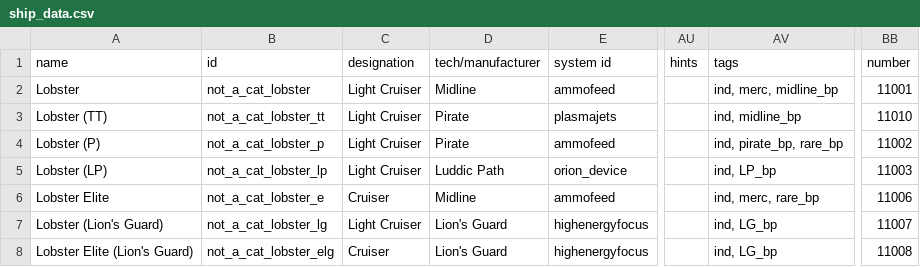
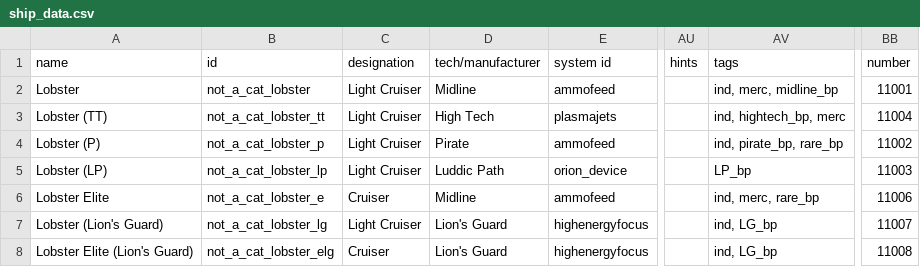
Before and after one commit to cat-person/starsector_lobster_ship, a CSV file: data/hulls/ship_data.csv, drawn as a sheet; only a part is shown, gaps mark what is left out; the diff names each change by its address in the sheet, - before the commit and + after, or states it on an @@ line.

Commit message:
Mess with tt version a bit

```diff
--- a/data/hulls/ship_data.csv
+++ b/data/hulls/ship_data.csv
-D3 (tech/manufacturer): Pirate
+D3 (tech/manufacturer): High Tech
-AV3 (tags): ind, midline_bp
+AV3 (tags): ind, hightech_bp, merc
-BB3 (number): 11010
+BB3 (number): 11004
-AV5 (tags): ind, LP_bp
+AV5 (tags): LP_bp
```
